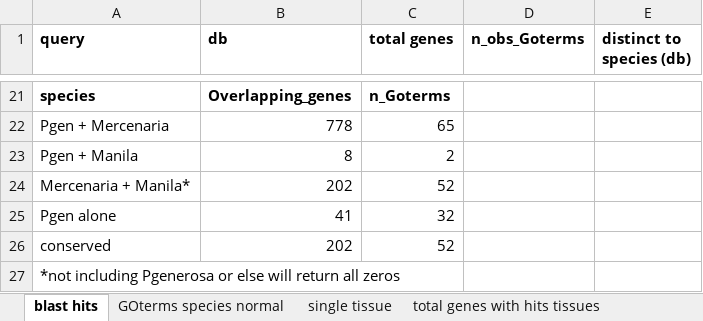
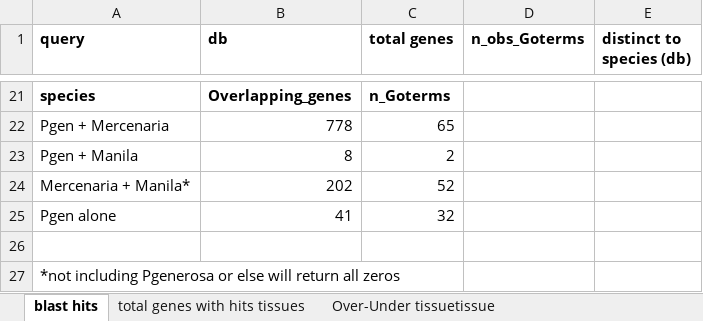
Before and after one commit to ocattau/code-for-Pgenerosa, an Excel workbook: characterize_larval_transciptome/plots/geoduck_tables.xlsx, sheet blast hits, drawn as a sheet; only a part is shown, gaps mark what is left out; values as stored, in another font and other column widths than the file's, no borders; the diff names each change by its address in the sheet, - before the commit and + after, or states it on an @@ line.

```diff
--- a/characterize_larval_transciptome/plots/geoduck_tables.xlsx (sheet blast hits)
+++ b/characterize_larval_transciptome/plots/geoduck_tables.xlsx (sheet blast hits)
+sheet tab: Over-Under tissuetissue
-row 26: conserved | 202 | 52
+row 26: (empty)
```
Also changed, not shown: sheet GOterms species normal, other sheet tabs, 1 other file.
